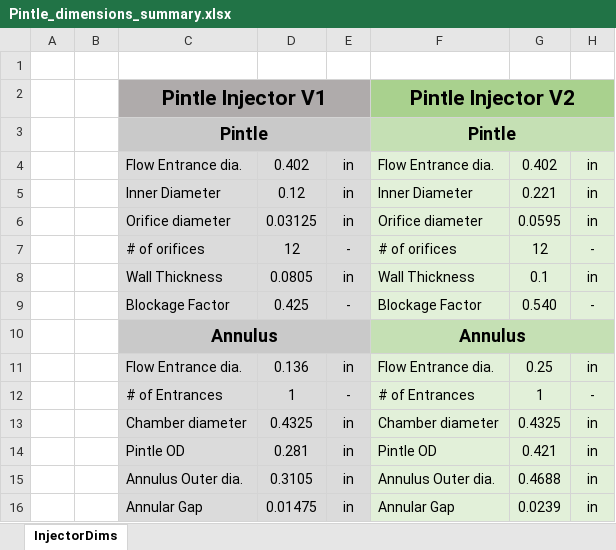
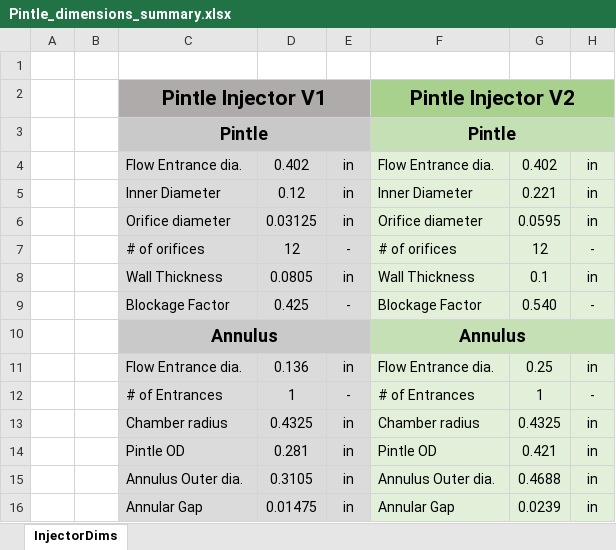
Before and after one commit to psas/liquid-engine-test-stand, an Excel workbook: Pintle/Pintle Injector Design Documentation/Pintle_dimensions_summary.xlsx, sheet InjectorDims, drawn as a sheet; values as stored, in another font and other column widths than the file's, no borders; the diff names each change by its address in the sheet, - before the commit and + after, or states it on an @@ line.

```diff
--- a/Pintle/Pintle Injector Design Documentation/Pintle_dimensions_summary.xlsx (sheet InjectorDims)
+++ b/Pintle/Pintle Injector Design Documentation/Pintle_dimensions_summary.xlsx (sheet InjectorDims)
-C13: Chamber diameter
+C13: Chamber radius
-F13: Chamber diameter
+F13: Chamber radius
```
Also changed, not shown: Pintle/Pintle Injector Design Documentation/Pintle_V3_python_hand_calcs.xlsx, 15 other files.
